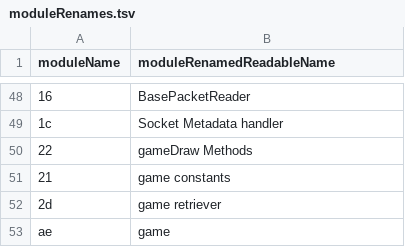
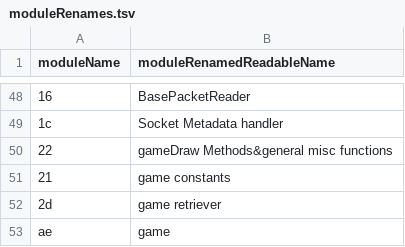
Before and after one commit to Kreijstal/ponytown, a TSV file: read/Understanding Ponytowns code/moduleRenames.tsv, drawn as a sheet; only a part is shown, gaps mark what is left out; the diff covers the shown part only.

Commit message:
refactoringModules

```diff
--- a/read/Understanding Ponytowns code/moduleRenames.tsv
+++ b/read/Understanding Ponytowns code/moduleRenames.tsv
@@ -49,3 +49,3 @@ moduleName	moduleRenamedReadableName
 "1c"	"Socket Metadata handler"
-"22"	"gameDraw Methods"
+"22"	"gameDraw Methods&general misc functions"
 "21"	"game constants"
```
Also changed, not shown: 14 edited cells elsewhere in this file.
